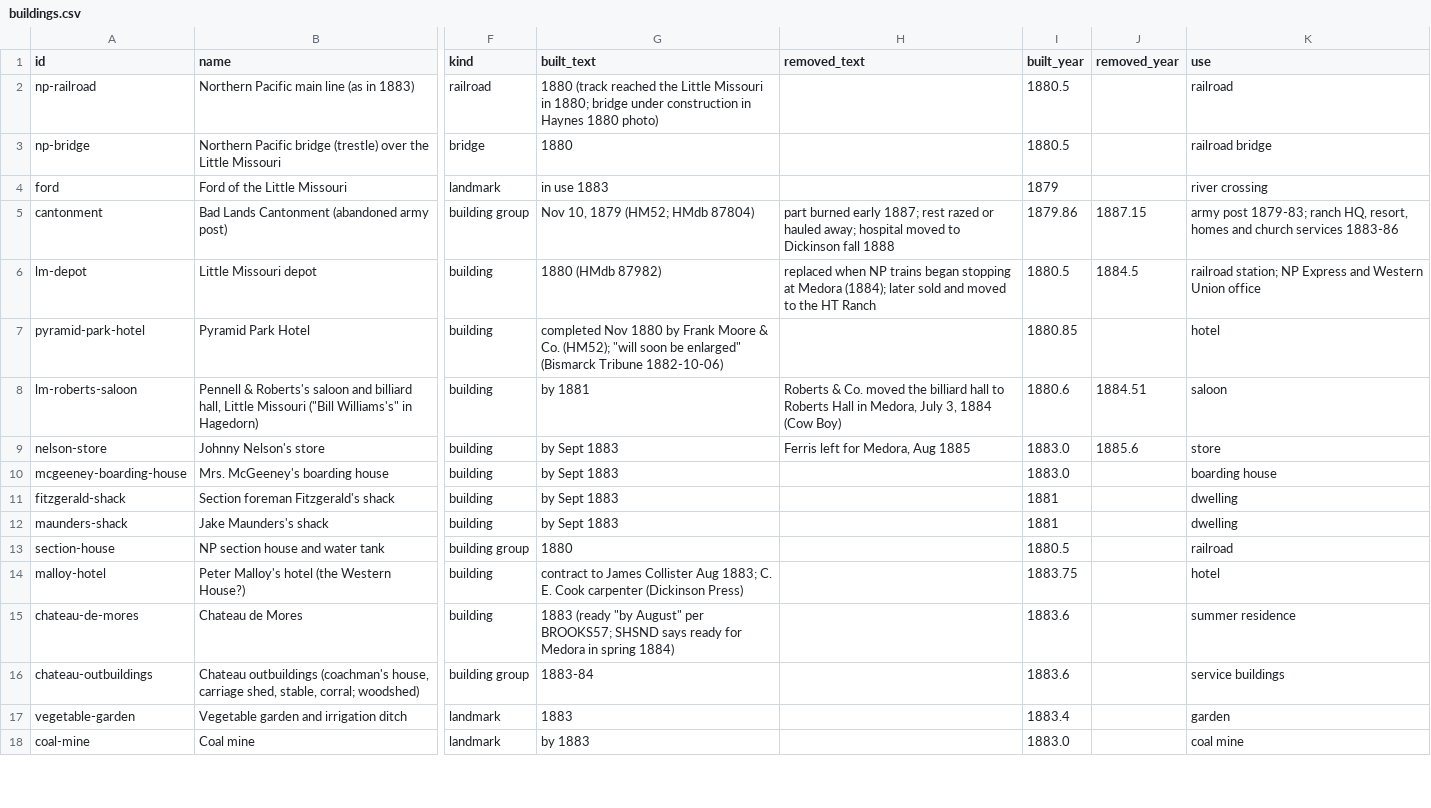
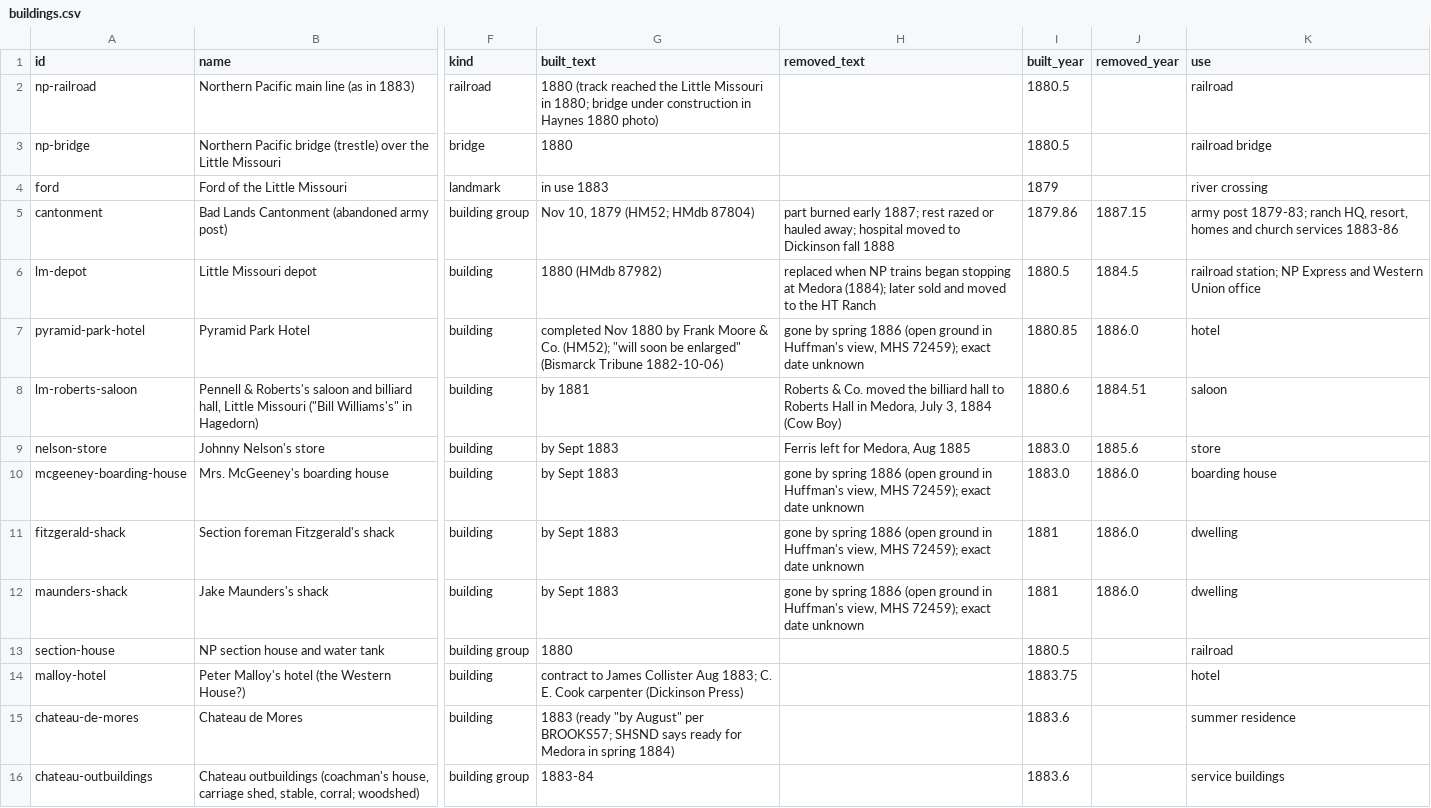
Before and after one commit to Theodore-Roosevelt-Presidential-Library/TRsMedora, a CSV file: data/buildings.csv, drawn as a sheet; only a part is shown, gaps mark what is left out; the shorter side is filled out with more unchanged rows; the diff names each change by its address in the sheet, - before the commit and + after, or states it on an @@ line.

```diff
--- a/data/buildings.csv
+++ b/data/buildings.csv
-H7 (removed_text): (empty)
+H7 (removed_text): gone by spring 1886 (open ground in Huffman's view, MHS 72459); exact date unknown
-J7 (removed_year): (empty)
+J7 (removed_year): 1886.0
-H10:H12 (removed_text): (empty)
+H10:H12 (removed_text): gone by spring 1886 (open ground in Huffman's view, MHS 72459); exact date unknown
-J10:J12 (removed_year): (empty)
+J10:J12 (removed_year): 1886.0
```
Also changed, not shown: 16 other files.
